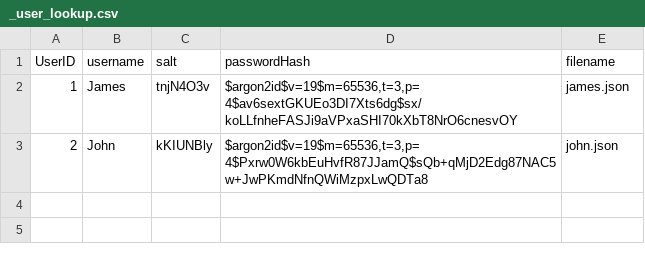
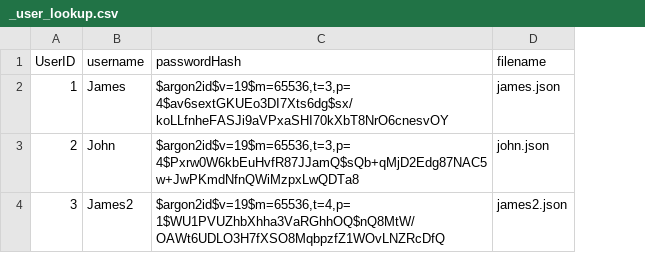
Before and after one commit to JamesLTaylor/LocalMeet, a CSV file: data/users/_user_lookup.csv, drawn as a sheet; removed rows and columns are numbered as before the commit, all else as after; the diff names each change by its address in the sheet, - before the commit and + after, or states it on an @@ line.

Commit message:
Allow user signup

```diff
--- a/data/users/_user_lookup.csv
+++ b/data/users/_user_lookup.csv
-column C (salt), rows 2-3: tnjN4O3v | kKIUNBly
+row 4: 3 | James2 | $argon2id$v=19$m=65536,t=4,p=1$WU1PVUZhbXhha3VaRGhhOQ$nQ8MtW/OAWt6UDLO3H7fXSO8MqbpzfZ1WOvLNZRcDfQ | james2.json
```
Also changed, not shown: 6 other files.
